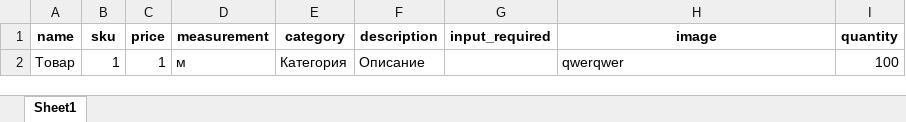
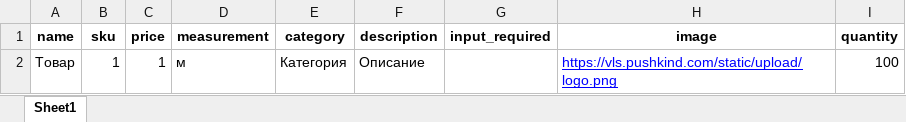
Before and after one commit to matrizaev/pushkind-approve4, an Excel workbook: frontend/app/static/upload/tenders.xlsx, sheet Sheet1, drawn as a sheet; values as stored, in another font and other column widths than the file's, no borders; the diff names each change by its address in the sheet, - before the commit and + after, or states it on an @@ line.

Commit message:
tender file update

```diff
--- a/frontend/app/static/upload/tenders.xlsx (sheet Sheet1)
+++ b/frontend/app/static/upload/tenders.xlsx (sheet Sheet1)
-H2 (image): qwerqwer
+H2 (image): https://vls.pushkind.com/static/upload/logo.png
@@ H2 underline: off → on, text colour: black → #0000FF @@
```
